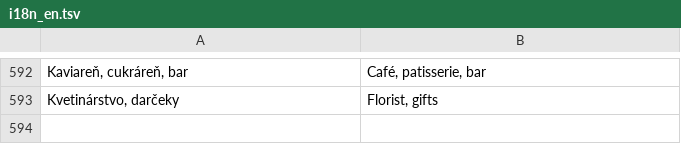
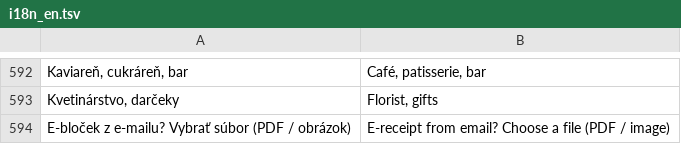
Before and after one commit to HuroMizvar/blocky, a TSV file: app/src/main/assets/i18n_en.tsv, drawn as a sheet; only a part is shown, gaps mark what is left out; the diff names each change by its address in the sheet, - before the commit and + after, or states it on an @@ line.

```diff
--- a/app/src/main/assets/i18n_en.tsv
+++ b/app/src/main/assets/i18n_en.tsv
+row 594: E-bloček z e-mailu? Vybrať súbor (PDF / obrázok) | E-receipt from email? Choose a file (PDF / image)
```
Also changed, not shown: 6 other files.
